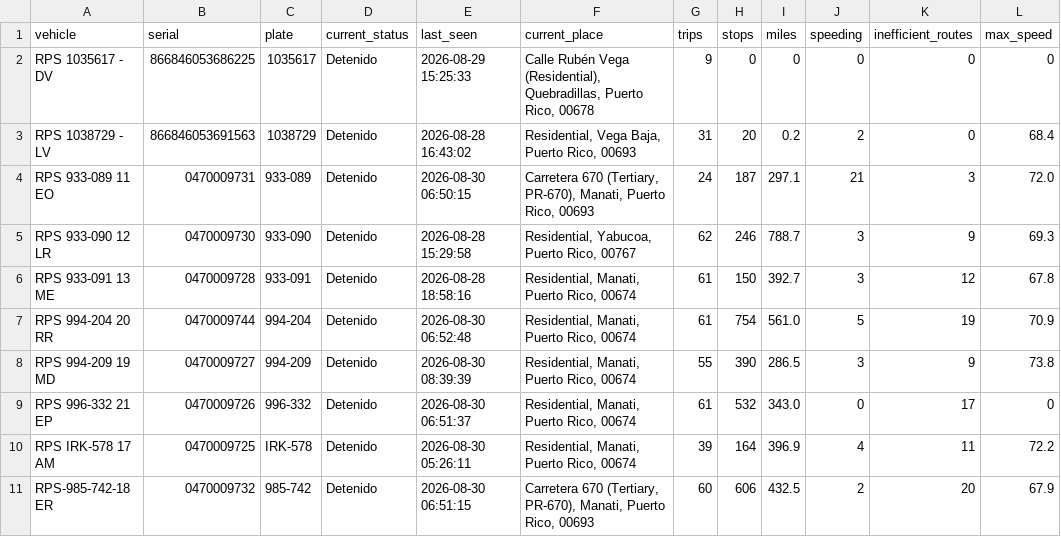
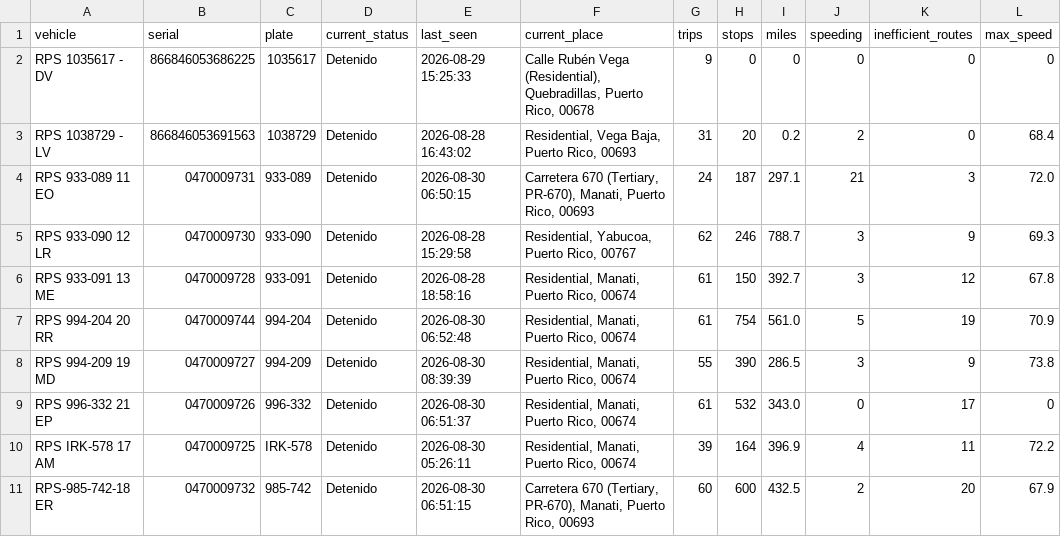
Before and after one commit to epac-hub/rps, a CSV file: dashboard_interactivo_resumen.csv, drawn as a sheet.

Commit message:
Refresh fleet dashboard data

```diff
--- a/dashboard_interactivo_resumen.csv
+++ b/dashboard_interactivo_resumen.csv
@@ -10,2 +10,2 @@ RPS 996-332 21 EP,0470009726,996-332,Detenido,2026-08-30 06:51:37,"Residential,
 RPS IRK-578 17 AM,0470009725,IRK-578,Detenido,2026-08-30 05:26:11,"Residential, Manati, Puerto Rico, 00674",39,164,396.9,4,11,72.2
-RPS-985-742-18 ER,0470009732,985-742,Detenido,2026-08-30 06:51:15,"Carretera 670 (Tertiary, PR-670), Manati, Puerto Rico, 00693",60,606,432.5,2,20,67.9
+RPS-985-742-18 ER,0470009732,985-742,Detenido,2026-08-30 06:51:15,"Carretera 670 (Tertiary, PR-670), Manati, Puerto Rico, 00693",60,600,432.5,2,20,67.9
```
Also changed, not shown: 2 other files.
